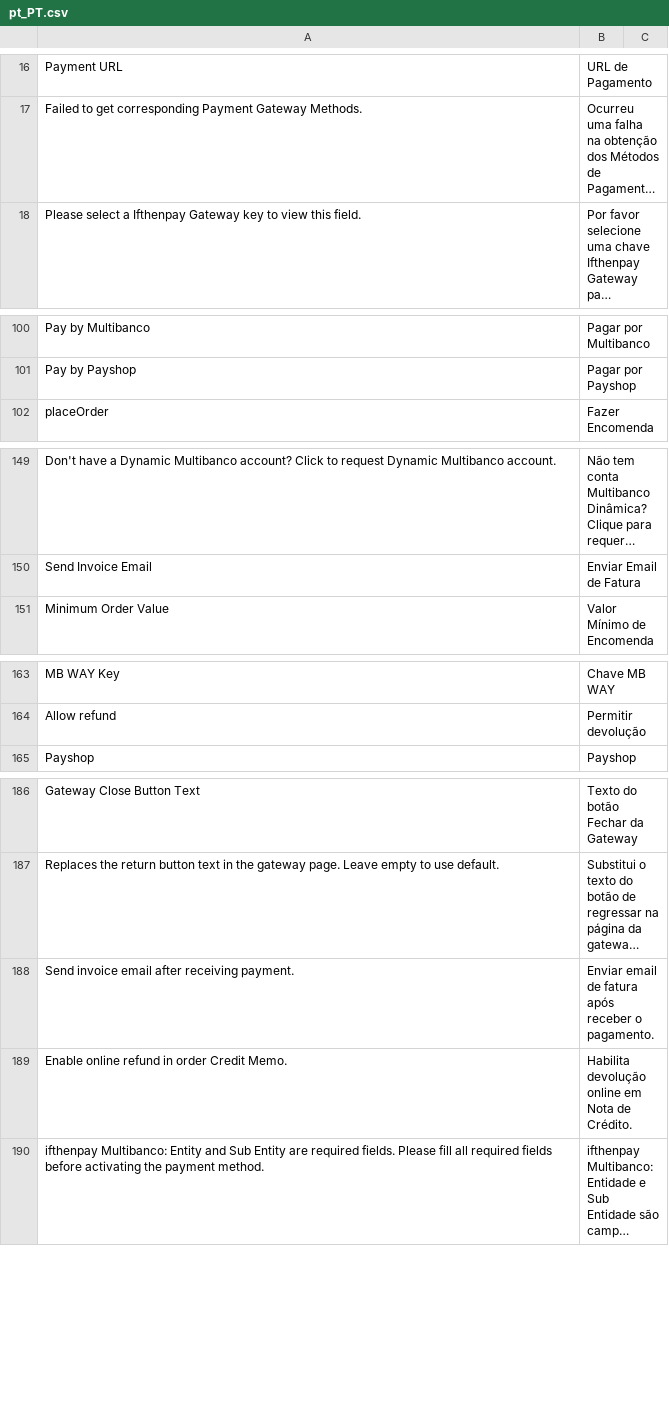
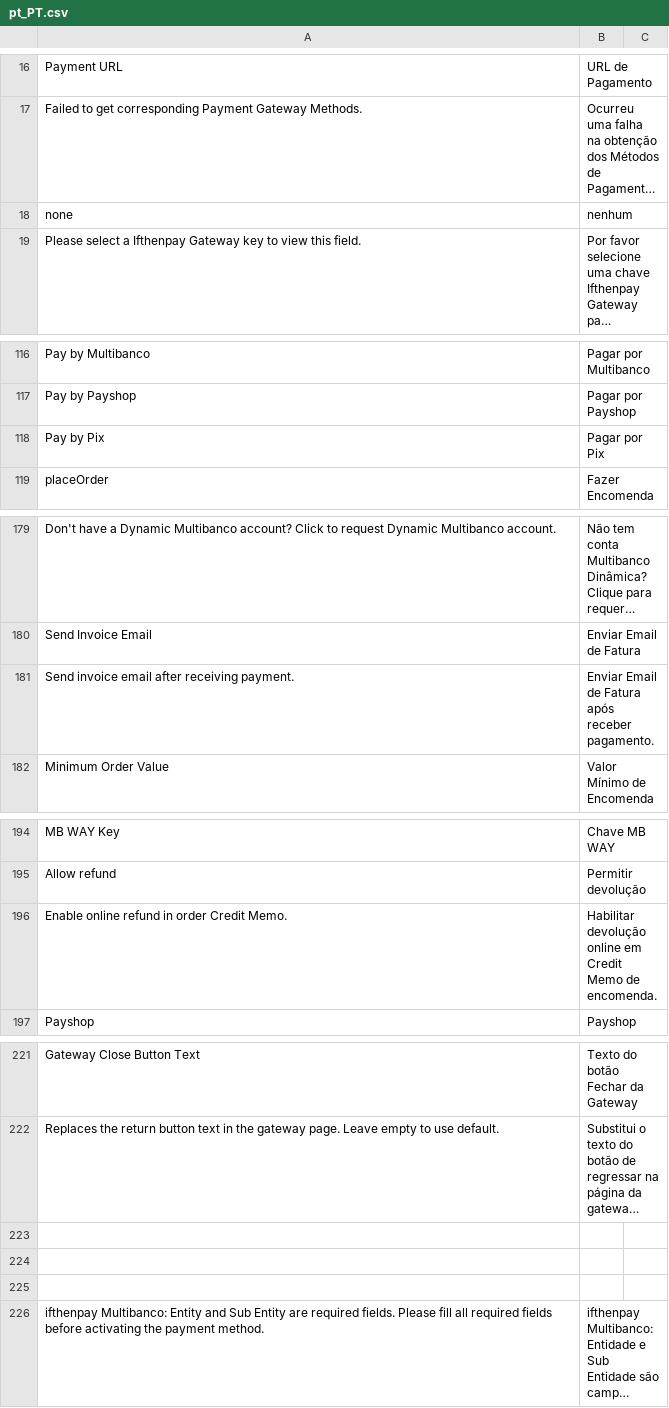
Before and after one commit to ifthenpay/magento2, a CSV file: i18n/pt_PT.csv, drawn as a sheet; only a part is shown, gaps mark what is left out; long unchanged cells end in …; addresses are those after the commit; the diff covers the shown part only; the diff names each change by its address in the sheet, - before the commit and + after, or states it on an @@ line.

```diff
--- a/i18n/pt_PT.csv
+++ b/i18n/pt_PT.csv
@@ row 204 moved to row 18: none @@
+row 118: Pay by Pix | Pagar por Pix
+row 181: Send invoice email after receiving payment. | Enviar Email de Fatura após receber pagamento.
+row 196: Enable online refund in order Credit Memo. | Habilitar devolução online em Credit Memo de encomenda.
-row 223: Send invoice email after receiving payment. | Enviar email de fatura após receber o pagamento.
+row 223: (empty)
-row 224: Enable online refund in order Credit Memo. | Habilita devolução online em Nota de Crédito.
+row 224: (empty)
+row 225: (empty)
```
Also changed, not shown: 33 added rows and 2 edited cells elsewhere in this file, i18n/en_US.csv, 49 other files.
